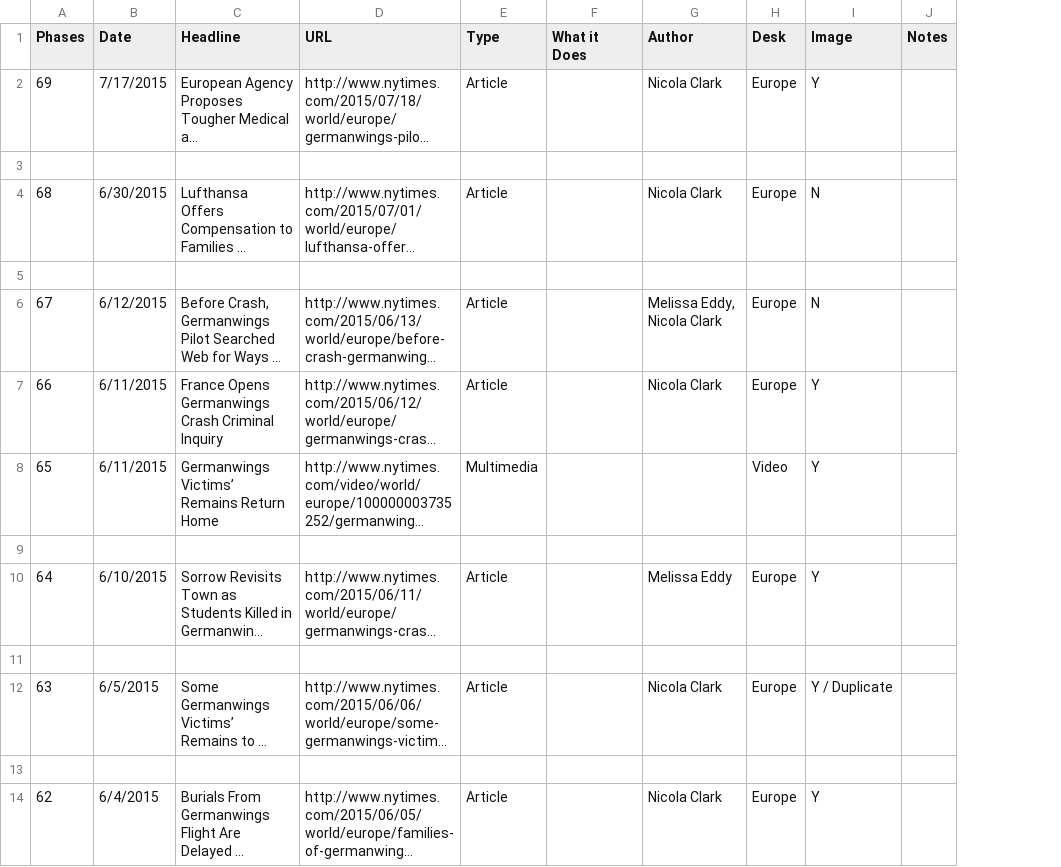
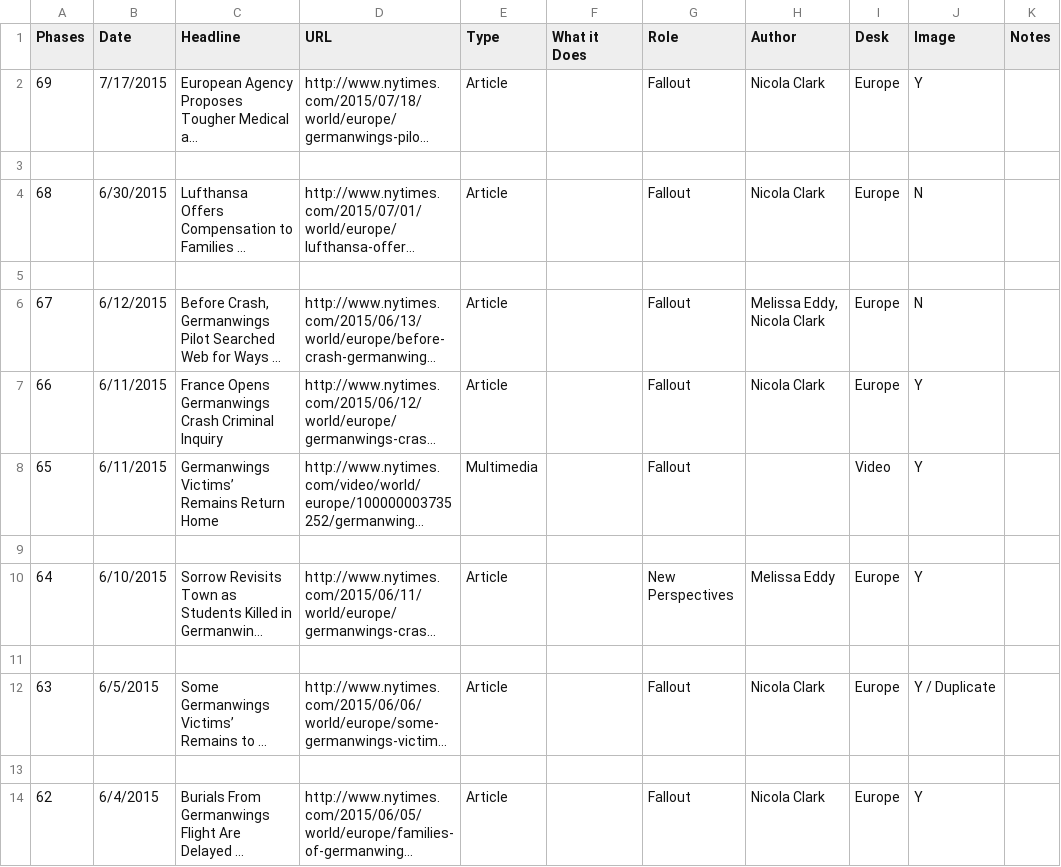
Before and after one commit to kevinzweerink/news-event-vis, a CSV file: germanwings.csv, drawn as a sheet; only a part is shown; long unchanged cells end in …; the diff names each change by its address in the sheet, - before the commit and + after, or states it on an @@ line.

```diff
--- a/germanwings.csv
+++ b/germanwings.csv
+column G (Role), rows 2-14: Fallout |  | Fallout |  | Fallout | Fallout | Fallout |  | New Perspectives |  | Fallout |  | Fallout
```
Also changed, not shown: vw.csv, 2 other files.
